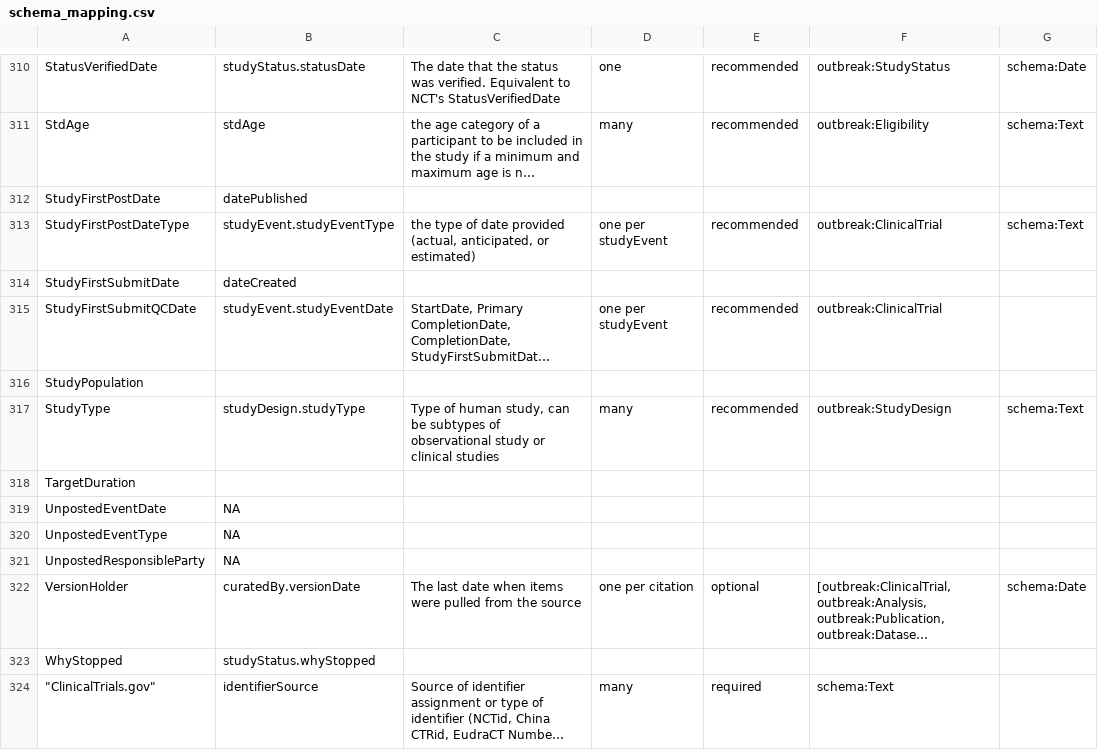
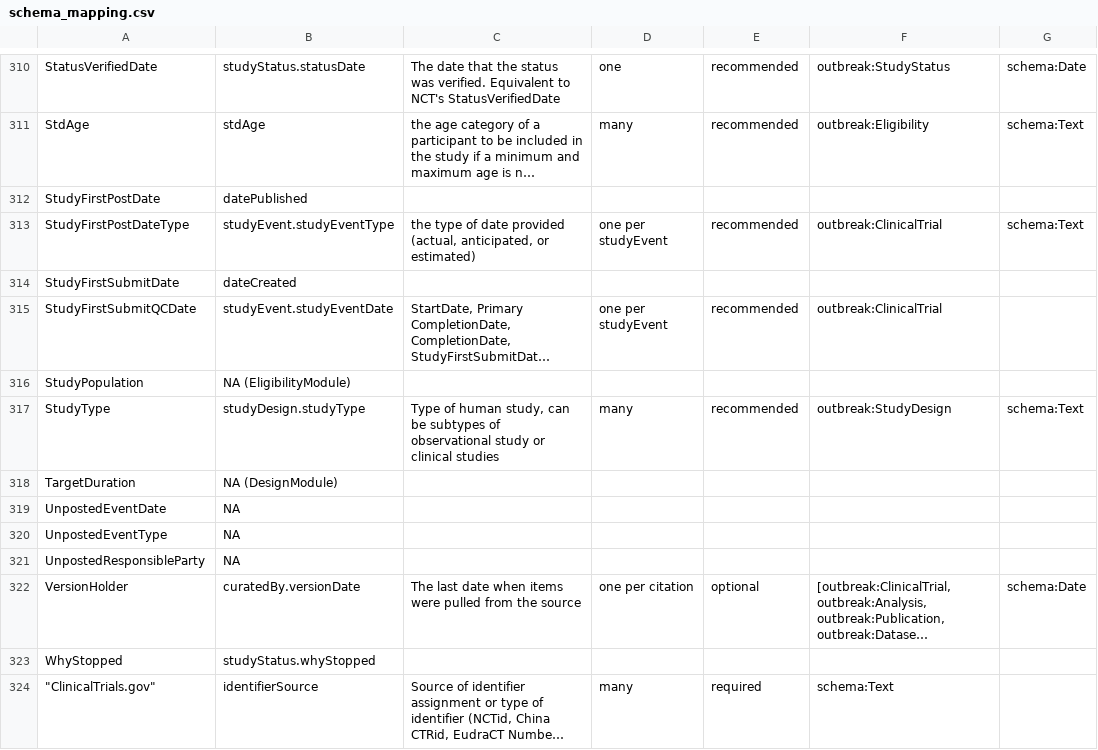
Before and after one commit to outbreak-info/clinical_trials, a CSV file: schema_mapping.csv, drawn as a sheet; only a part is shown, gaps mark what is left out; long unchanged cells end in …; the diff covers the shown part only; the diff names each change by its address in the sheet, - before the commit and + after, or states it on an @@ line.

```diff
--- a/schema_mapping.csv
+++ b/schema_mapping.csv
-B316: (empty)
+B316: NA (EligibilityModule)
-B318: (empty)
+B318: NA (DesignModule)
```
Also changed, not shown: 1 removed row and 48 edited cells elsewhere in this file, 1 other file.
